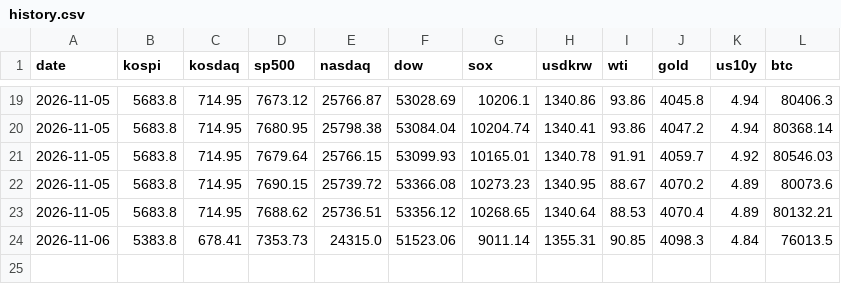
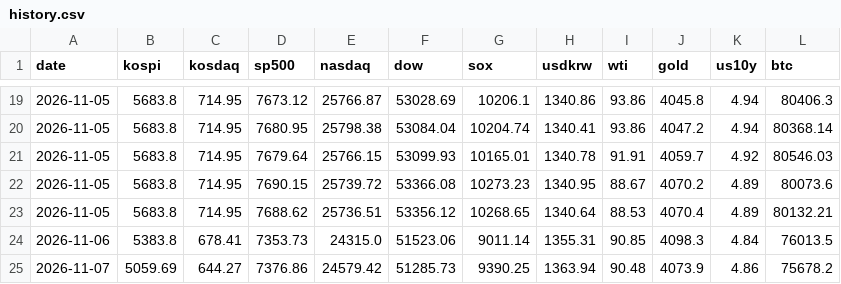
Before and after one commit to hellouou/briefing, a CSV file: history.csv, drawn as a sheet; only a part is shown, gaps mark what is left out.

```diff
--- a/history.csv
+++ b/history.csv
@@ -24 +24,2 @@
 2026-11-06,5383.8,678.41,7353.73,24315.0,51523.06,9011.14,1355.31,90.85,4098.3,4.84,76013.5
+2026-11-07,5059.69,644.27,7376.86,24579.42,51285.73,9390.25,1363.94,90.48,4073.9,4.86,75678.2
```
Also changed, not shown: 4 other files.
